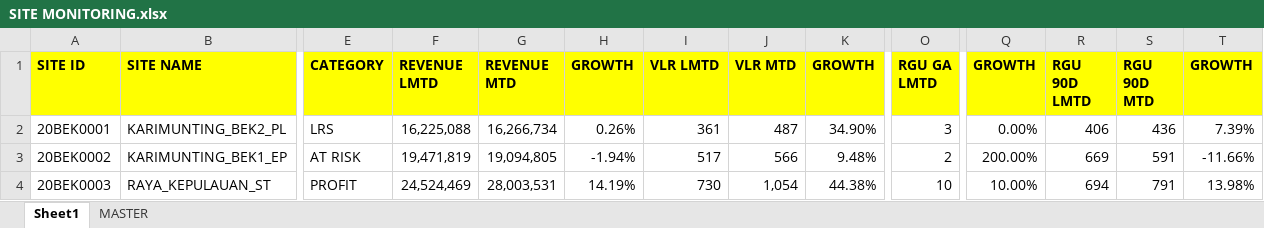
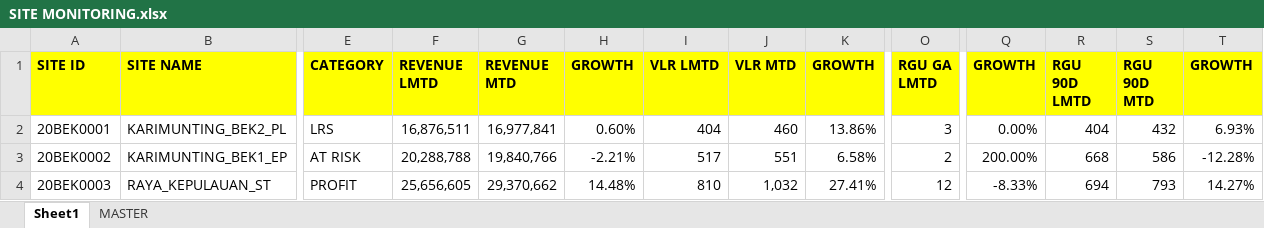
Before and after one commit to heryirwansyah05-cpu/Dashboard_Bengkayang, an Excel workbook: SITE MONITORING.xlsx, sheet Sheet1, drawn as a sheet; only a part is shown, gaps mark what is left out; values as stored, in another font and other column widths than the file's, no borders; the diff covers the shown part only; the diff names each change by its address in the sheet, - before the commit and + after, or states it on an @@ line.

```diff
--- a/SITE MONITORING.xlsx (sheet Sheet1)
+++ b/SITE MONITORING.xlsx (sheet Sheet1)
-F2 (REVENUE LMTD): 16,225,088
+F2 (REVENUE LMTD): 16,876,511
-G2 (REVENUE MTD): 16,266,734
+G2 (REVENUE MTD): 16,977,841
-H2 (GROWTH): 0.26%
+H2 (GROWTH): 0.60%
-I2 (VLR LMTD): 361
+I2 (VLR LMTD): 404
-J2 (VLR MTD): 487
+J2 (VLR MTD): 460
-K2 (GROWTH): 34.90%
+K2 (GROWTH): 13.86%
-R2 (RGU 90D LMTD): 406
+R2 (RGU 90D LMTD): 404
-S2 (RGU 90D MTD): 436
+S2 (RGU 90D MTD): 432
-T2 (GROWTH): 7.39%
+T2 (GROWTH): 6.93%
-F3 (REVENUE LMTD): 19,471,819
+F3 (REVENUE LMTD): 20,288,788
-G3 (REVENUE MTD): 19,094,805
+G3 (REVENUE MTD): 19,840,766
-H3 (GROWTH): -1.94%
+H3 (GROWTH): -2.21%
-J3 (VLR MTD): 566
+J3 (VLR MTD): 551
-K3 (GROWTH): 9.48%
+K3 (GROWTH): 6.58%
-R3 (RGU 90D LMTD): 669
+R3 (RGU 90D LMTD): 668
-S3 (RGU 90D MTD): 591
+S3 (RGU 90D MTD): 586
-T3 (GROWTH): -11.66%
+T3 (GROWTH): -12.28%
-F4 (REVENUE LMTD): 24,524,469
+F4 (REVENUE LMTD): 25,656,605
-G4 (REVENUE MTD): 28,003,531
+G4 (REVENUE MTD): 29,370,662
-H4 (GROWTH): 14.19%
+H4 (GROWTH): 14.48%
-I4 (VLR LMTD): 730
+I4 (VLR LMTD): 810
-J4 (VLR MTD): 1,054
+J4 (VLR MTD): 1,032
-K4 (GROWTH): 44.38%
+K4 (GROWTH): 27.41%
-O4 (RGU GA LMTD): 10
+O4 (RGU GA LMTD): 12
-Q4 (GROWTH): 10.00%
+Q4 (GROWTH): -8.33%
-S4 (RGU 90D MTD): 791
+S4 (RGU 90D MTD): 793
-T4 (GROWTH): 13.98%
+T4 (GROWTH): 14.27%
```
Also changed, not shown: 793 edited cells elsewhere in this sheet, sheet MASTER, MS BENGKAYANG 19 JULI 2026.xlsx, 3 other files.
